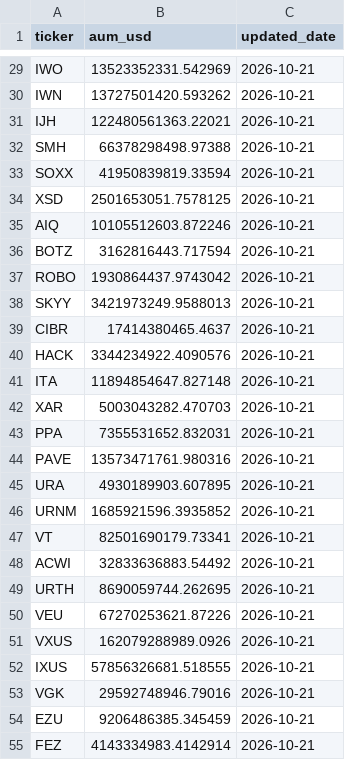
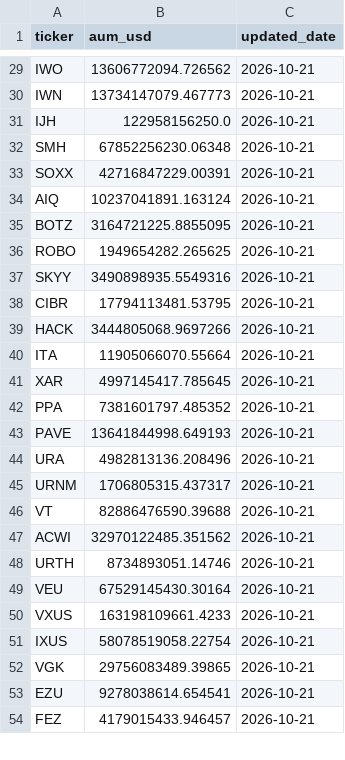
Before and after one commit to leyscry/etf-flows-data, a CSV file: data/etf_aum.csv, drawn as a sheet; only a part is shown, gaps mark what is left out; removed rows and columns are numbered as before the commit, all else as after; the diff covers the shown part only; the diff names each change by its address in the sheet, - before the commit and + after, or states it on an @@ line.

```diff
--- a/data/etf_aum.csv
+++ b/data/etf_aum.csv
-B29 (aum_usd): 13523352331.542969
+B29 (aum_usd): 13606772094.726562
-B30 (aum_usd): 13727501420.593262
+B30 (aum_usd): 13734147079.467773
-B31 (aum_usd): 122480561363.22021
+B31 (aum_usd): 122958156250.0
-B32 (aum_usd): 66378298498.97388
+B32 (aum_usd): 67852256230.06348
-B33 (aum_usd): 41950839819.33594
+B33 (aum_usd): 42716847229.00391
-row 34: XSD | 2501653051.7578125 | 2026-10-21
-B34 (aum_usd): 10105512603.872246
+B34 (aum_usd): 10237041891.163124
-B35 (aum_usd): 3162816443.717594
+B35 (aum_usd): 3164721225.8855095
-B36 (aum_usd): 1930864437.9743042
+B36 (aum_usd): 1949654282.265625
-B37 (aum_usd): 3421973249.9588013
+B37 (aum_usd): 3490898935.5549316
-B38 (aum_usd): 17414380465.4637
+B38 (aum_usd): 17794113481.53795
-B39 (aum_usd): 3344234922.4090576
+B39 (aum_usd): 3444805068.9697266
-B40 (aum_usd): 11894854647.827148
+B40 (aum_usd): 11905066070.55664
-B41 (aum_usd): 5003043282.470703
+B41 (aum_usd): 4997145417.785645
-B42 (aum_usd): 7355531652.832031
+B42 (aum_usd): 7381601797.485352
-B43 (aum_usd): 13573471761.980316
+B43 (aum_usd): 13641844998.649193
-B44 (aum_usd): 4930189903.607895
+B44 (aum_usd): 4982813136.208496
-B45 (aum_usd): 1685921596.3935852
+B45 (aum_usd): 1706805315.437317
-B46 (aum_usd): 82501690179.73341
+B46 (aum_usd): 82886476590.39688
-B47 (aum_usd): 32833636883.54492
+B47 (aum_usd): 32970122485.351562
-B48 (aum_usd): 8690059744.262695
+B48 (aum_usd): 8734893051.14746
-B49 (aum_usd): 67270253621.87226
+B49 (aum_usd): 67529145430.30164
-B50 (aum_usd): 162079288989.0926
+B50 (aum_usd): 163198109661.4233
-B51 (aum_usd): 57856326681.518555
+B51 (aum_usd): 58078519058.22754
-B52 (aum_usd): 29592748946.79016
+B52 (aum_usd): 29756083489.39865
-B53 (aum_usd): 9206486385.345459
+B53 (aum_usd): 9278038614.654541
-B54 (aum_usd): 4143334983.4142914
+B54 (aum_usd): 4179015433.946457
```
Also changed, not shown: 5 removed rows and 79 edited cells elsewhere in this file, data/etf_flows.csv, data/etf_shares.csv.
